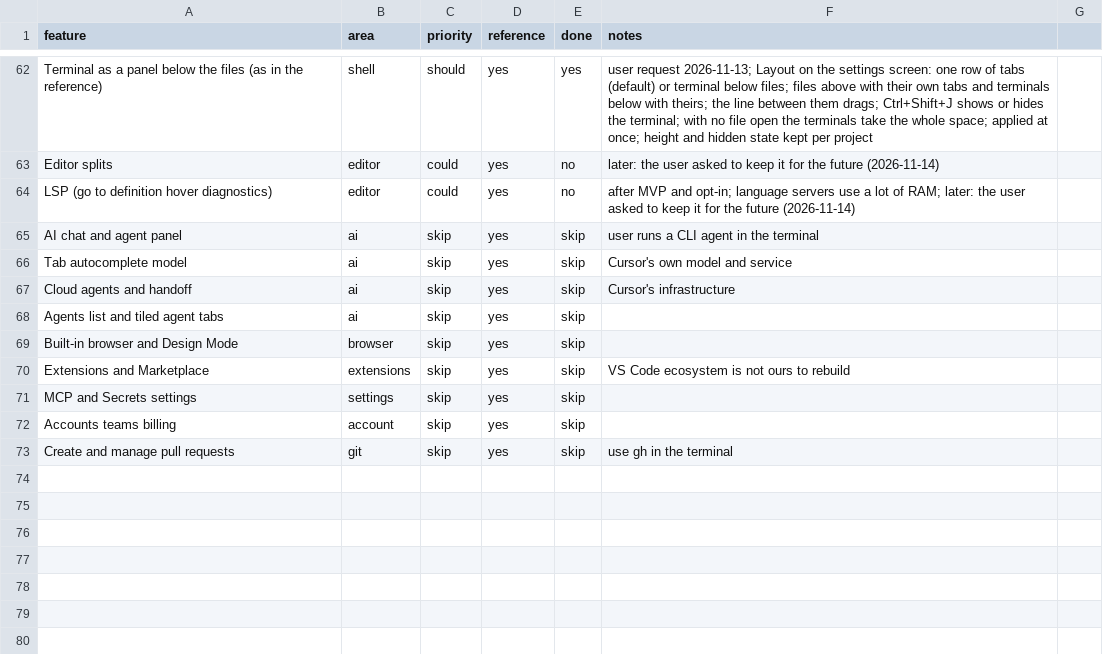
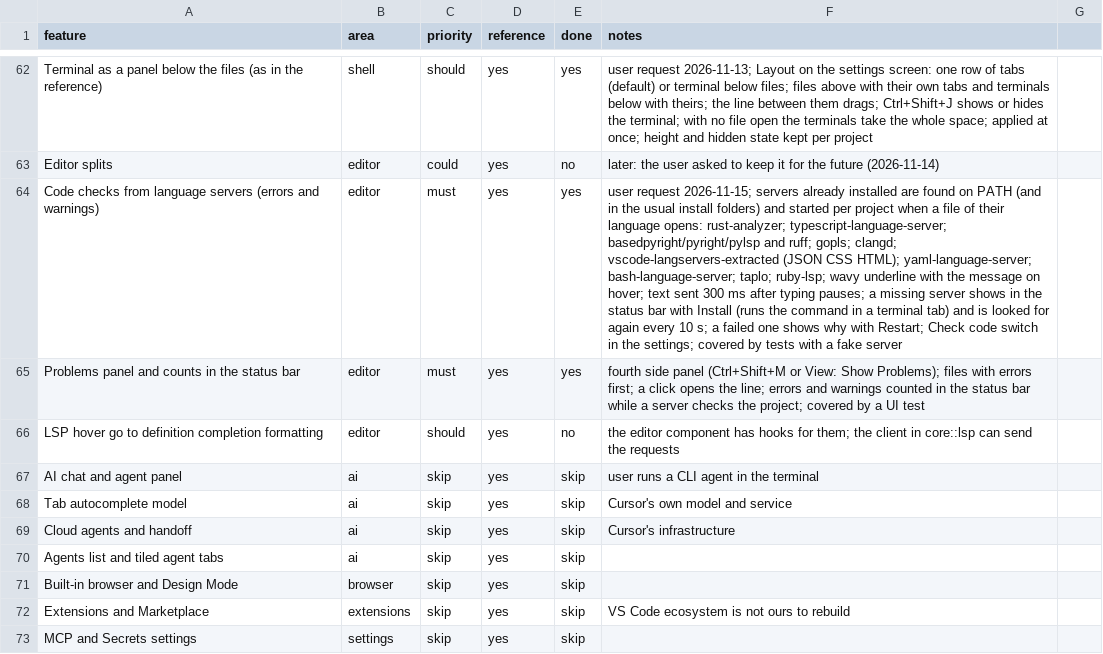
Before and after one commit to Werroks/Wercode, a CSV file: docs/features.csv, drawn as a sheet; only a part is shown, gaps mark what is left out; the shorter side is filled out with more unchanged rows; addresses are those after the commit; the diff names each change by its address in the sheet, - before the commit and + after, or states it on an @@ line.

```diff
--- a/docs/features.csv
+++ b/docs/features.csv
+row 64: Code checks from language servers (errors and warnings) | editor | must | yes | yes | user request 2026-11-15; servers already installed are found on PATH (and in the usual install folders) and started per project when a file of their language opens: rust-analyzer; typescript-language-server; basedpyright/pyright/pylsp and ruff; gopls; clangd; vscode-langservers-extracted (JSON CSS HTML); yaml-language-server; bash-language-server; taplo; ruby-lsp; wavy underline with the message on hover; text sent 300 ms after typing pauses; a missing server shows in the status bar with Install (runs the command in a terminal tab) and is looked for again every 10 s; a failed one shows why with Restart; Check code switch in the settings; covered by tests with a fake server
+row 65: Problems panel and counts in the status bar | editor | must | yes | yes | fourth side panel (Ctrl+Shift+M or View: Show Problems); files with errors first; a click opens the line; errors and warnings counted in the status bar while a server checks the project; covered by a UI test
-A66 (feature): LSP (go to definition hover diagnostics)
+A66 (feature): LSP hover go to definition completion formatting
-C66 (priority): could
+C66 (priority): should
-F66 (notes): after MVP and opt-in; language servers use a lot of RAM; later: the user asked to keep it for the future (2026-11-14)
+F66 (notes): the editor component has hooks for them; the client in core::lsp can send the requests
```
Also changed, not shown: 26 other files.
